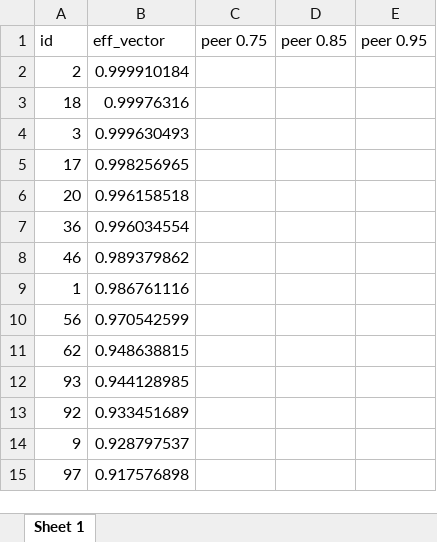
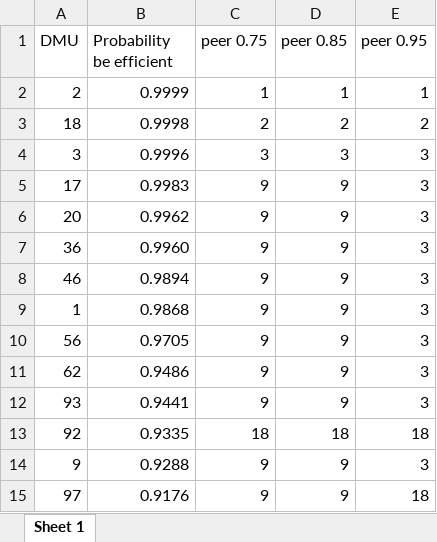
Before and after one commit to rgonzalezmoyano/Cafee, an Excel workbook: rank.xlsx, sheet Sheet 1, drawn as a sheet; only a part is shown; values as stored, in another font and other column widths than the file's, no borders; the diff covers the shown part only; the diff names each change by its address in the sheet, - before the commit and + after, or states it on an @@ line.

```diff
--- a/rank.xlsx (sheet Sheet 1)
+++ b/rank.xlsx (sheet Sheet 1)
-A1: id
+A1: DMU
-B1: eff_vector
+B1: Probability be efficient
-B2 (Probability be efficient): 0.999910184
+B2 (Probability be efficient): 0.9999
-C2 (peer 0.75): (empty)
+C2 (peer 0.75): 1
-D2 (peer 0.85): (empty)
+D2 (peer 0.85): 1
-E2 (peer 0.95): (empty)
+E2 (peer 0.95): 1
-B3 (Probability be efficient): 0.99976316
+B3 (Probability be efficient): 0.9998
-C3 (peer 0.75): (empty)
+C3 (peer 0.75): 2
-D3 (peer 0.85): (empty)
+D3 (peer 0.85): 2
-E3 (peer 0.95): (empty)
+E3 (peer 0.95): 2
-B4 (Probability be efficient): 0.999630493
+B4 (Probability be efficient): 0.9996
-C4 (peer 0.75): (empty)
+C4 (peer 0.75): 3
-D4 (peer 0.85): (empty)
+D4 (peer 0.85): 3
-E4:E12 (peer 0.95): (empty)
+E4:E12 (peer 0.95): 3
-B5 (Probability be efficient): 0.998256965
+B5 (Probability be efficient): 0.9983
-C5:C12 (peer 0.75): (empty)
+C5:C12 (peer 0.75): 9
-D5:D12 (peer 0.85): (empty)
+D5:D12 (peer 0.85): 9
-B6 (Probability be efficient): 0.996158518
+B6 (Probability be efficient): 0.9962
-B7 (Probability be efficient): 0.996034554
+B7 (Probability be efficient): 0.9960
-B8 (Probability be efficient): 0.989379862
+B8 (Probability be efficient): 0.9894
-B9 (Probability be efficient): 0.986761116
+B9 (Probability be efficient): 0.9868
-B10 (Probability be efficient): 0.970542599
+B10 (Probability be efficient): 0.9705
-B11 (Probability be efficient): 0.948638815
+B11 (Probability be efficient): 0.9486
-B12 (Probability be efficient): 0.944128985
+B12 (Probability be efficient): 0.9441
-B13 (Probability be efficient): 0.933451689
+B13 (Probability be efficient): 0.9335
-C13 (peer 0.75): (empty)
+C13 (peer 0.75): 18
-D13 (peer 0.85): (empty)
+D13 (peer 0.85): 18
-E13 (peer 0.95): (empty)
+E13 (peer 0.95): 18
-B14 (Probability be efficient): 0.928797537
+B14 (Probability be efficient): 0.9288
-C14:C15 (peer 0.75): (empty)
+C14:C15 (peer 0.75): 9
-D14:D15 (peer 0.85): (empty)
+D14:D15 (peer 0.85): 9
-E14 (peer 0.95): (empty)
+E14 (peer 0.95): 3
-B15 (Probability be efficient): 0.917576898
+B15 (Probability be efficient): 0.9176
-E15 (peer 0.95): (empty)
+E15 (peer 0.95): 18
```
Also changed, not shown: 44 edited cells elsewhere in this sheet, 5 other files.
